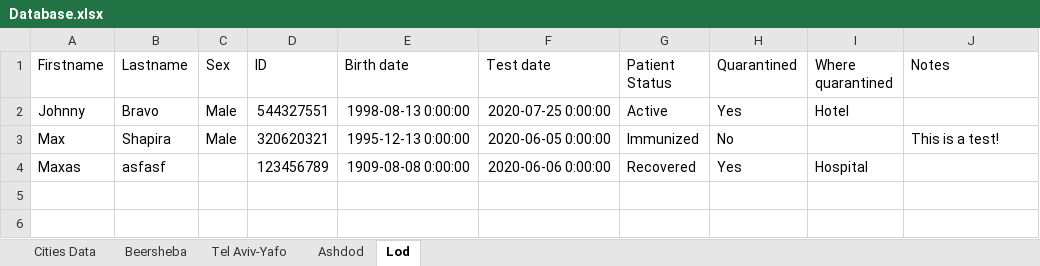
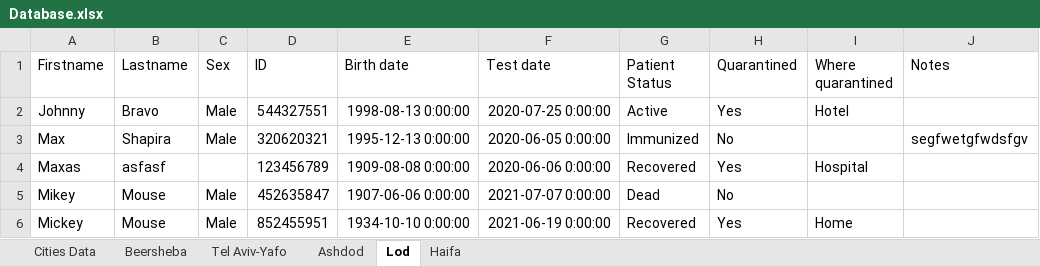
Before and after one commit to MosheShmulevich/COVID-19-Analytics, an Excel workbook: Database.xlsx, sheet Lod, drawn as a sheet; values as stored, in another font and other column widths than the file's, no borders; the diff names each change by its address in the sheet, - before the commit and + after, or states it on an @@ line.

```diff
--- a/Database.xlsx (sheet Lod)
+++ b/Database.xlsx (sheet Lod)
+sheet tab: Haifa
-J3 (Notes): This is a test!
+J3 (Notes): segfwetgfwdsfgv
+row 5: Mikey | Mouse | Male | 452635847 | 1907-06-06 0:00:00 | 2021-07-07 0:00:00 | Dead | No
+row 6: Mickey | Mouse | Male | 852455951 | 1934-10-10 0:00:00 | 2021-06-19 0:00:00 | Recovered | Yes | Home
```
Also changed, not shown: 4 other files.
